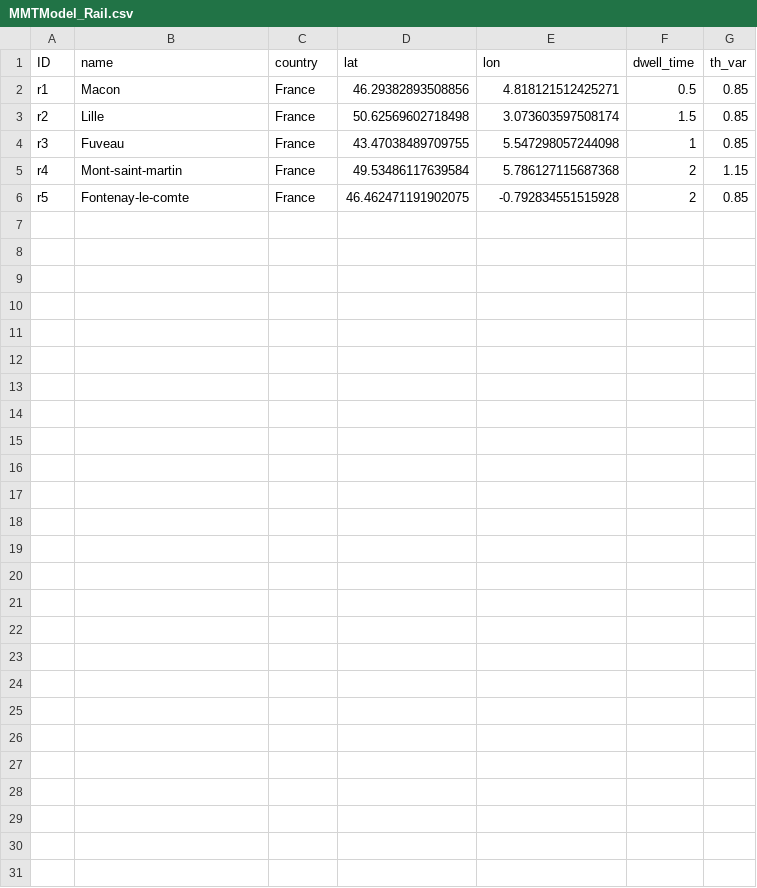
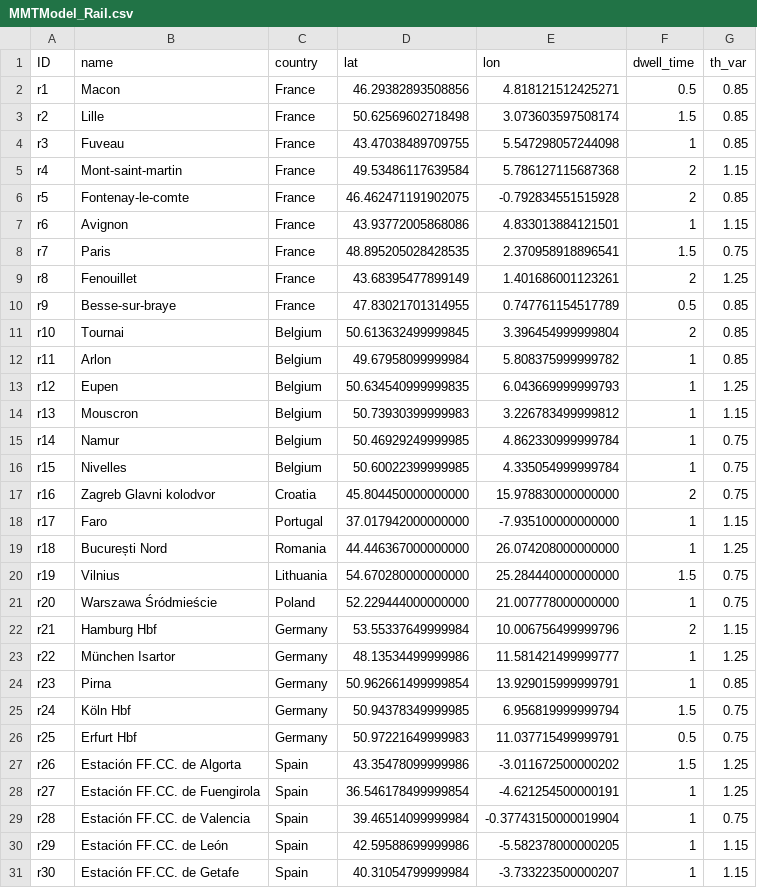
Before and after one commit to zachdray/MMTP, a CSV file: MMTModel_Rail.csv, drawn as a sheet; the diff names each change by its address in the sheet, - before the commit and + after, or states it on an @@ line.

Commit message:
Update MMTModel_Rail.csv

```diff
--- a/MMTModel_Rail.csv
+++ b/MMTModel_Rail.csv
+row 7: r6 | Avignon | France | 43.93772005868086 | 4.833013884121501 | 1 | 1.15
+row 8: r7 | Paris | France | 48.895205028428535 | 2.370958918896541 | 1.5 | 0.75
+row 9: r8 | Fenouillet | France | 43.68395477899149 | 1.401686001123261 | 2 | 1.25
+row 10: r9 | Besse-sur-braye | France | 47.83021701314955 | 0.747761154517789 | 0.5 | 0.85
+row 11: r10 | Tournai | Belgium | 50.613632499999845 | 3.396454999999804 | 2 | 0.85
+row 12: r11 | Arlon | Belgium | 49.67958099999984 | 5.808375999999782 | 1 | 0.85
+row 13: r12 | Eupen | Belgium | 50.634540999999835 | 6.043669999999793 | 1 | 1.25
+row 14: r13 | Mouscron | Belgium | 50.73930399999983 | 3.226783499999812 | 1 | 1.15
+row 15: r14 | Namur | Belgium | 50.46929249999985 | 4.862330999999784 | 1 | 0.75
+row 16: r15 | Nivelles | Belgium | 50.60022399999985 | 4.335054999999784 | 1 | 0.75
+row 17: r16 | Zagreb Glavni kolodvor | Croatia | 45.804450000000000 | 15.978830000000000 | 2 | 0.75
+row 18: r17 | Faro | Portugal | 37.017942000000000 | -7.935100000000000 | 1 | 1.15
+row 19: r18 | București Nord | Romania | 44.446367000000000 | 26.074208000000000 | 1 | 1.25
+row 20: r19 | Vilnius | Lithuania | 54.670280000000000 | 25.284440000000000 | 1.5 | 0.75
+row 21: r20 | Warszawa Śródmieście | Poland | 52.229444000000000 | 21.007778000000000 | 1 | 0.75
+row 22: r21 | Hamburg Hbf | Germany | 53.55337649999984 | 10.006756499999796 | 2 | 1.15
+row 23: r22 | München Isartor | Germany | 48.13534499999986 | 11.581421499999777 | 1 | 1.25
+row 24: r23 | Pirna | Germany | 50.962661499999854 | 13.929015999999791 | 1 | 0.85
+row 25: r24 | Köln Hbf | Germany | 50.94378349999985 | 6.956819999999794 | 1.5 | 0.75
+row 26: r25 | Erfurt Hbf | Germany | 50.97221649999983 | 11.037715499999791 | 0.5 | 0.75
+row 27: r26 | Estación FF.CC. de Algorta | Spain | 43.35478099999986 | -3.011672500000202 | 1.5 | 1.25
+row 28: r27 | Estación FF.CC. de Fuengirola | Spain | 36.546178499999854 | -4.621254500000191 | 1 | 1.25
+row 29: r28 | Estación FF.CC. de Valencia | Spain | 39.46514099999984 | -0.37743150000019904 | 1 | 0.75
+row 30: r29 | Estación FF.CC. de León | Spain | 42.59588699999986 | -5.582378000000205 | 1 | 1.15
+row 31: r30 | Estación FF.CC. de Getafe | Spain | 40.31054799999984 | -3.733223500000207 | 1 | 1.15
```
